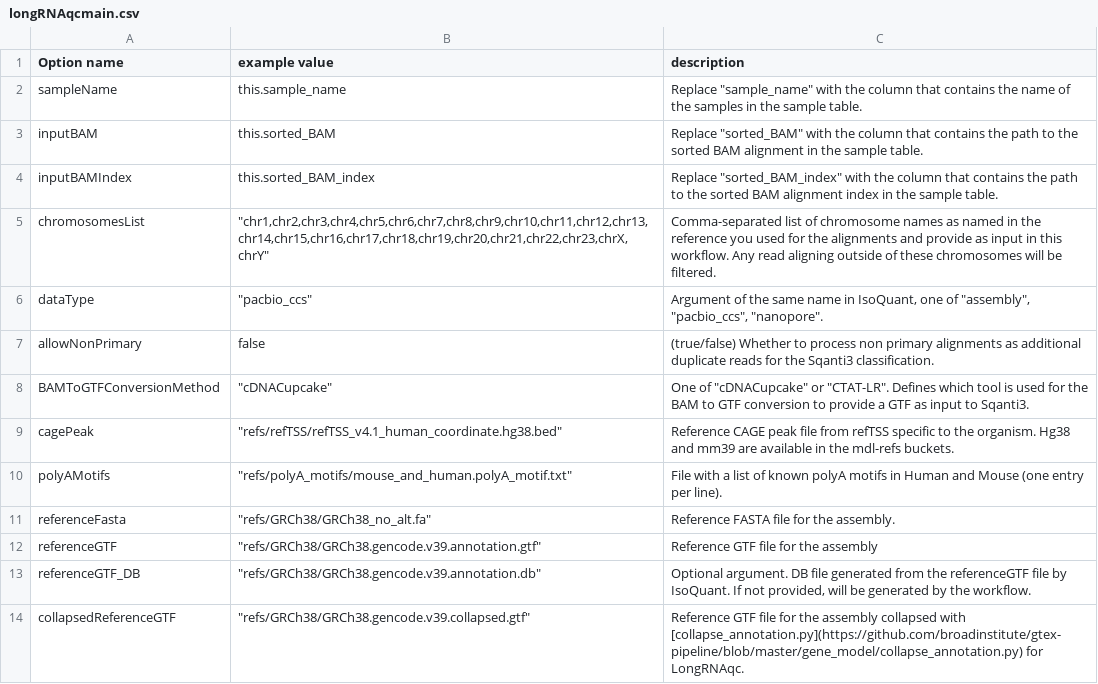
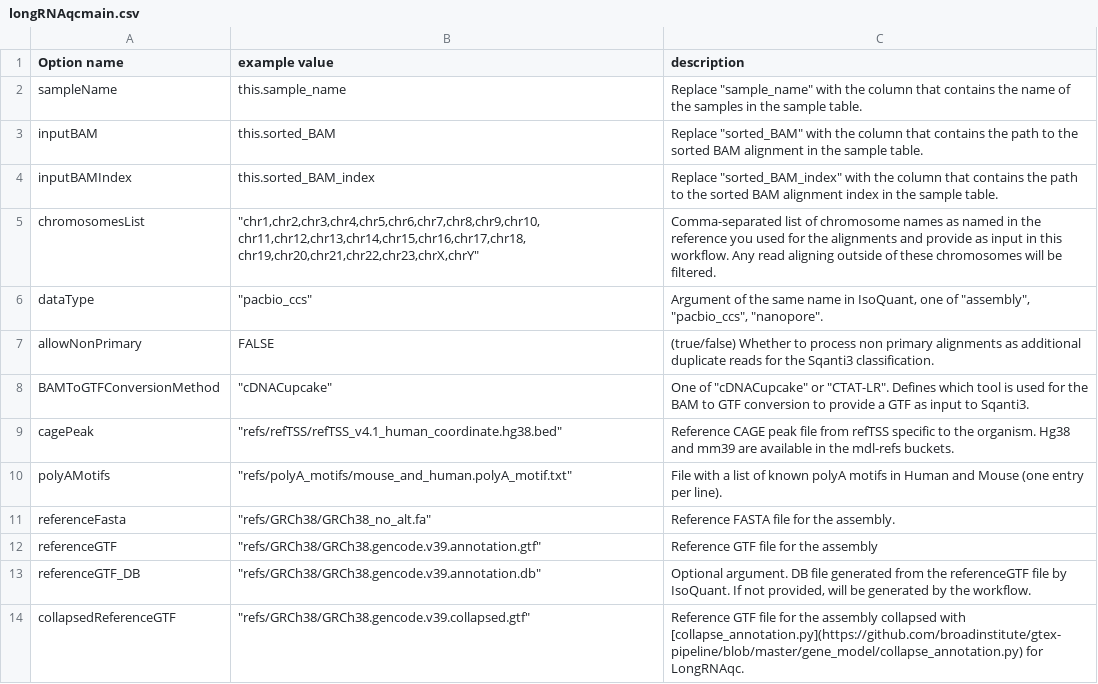
Before and after one commit to MethodsDev/kinnex-documentation-external, a CSV file: _subpages/tables/longRNAqcmain.csv, drawn as a sheet.

```diff
--- a/_subpages/tables/longRNAqcmain.csv
+++ b/_subpages/tables/longRNAqcmain.csv
@@ -4,5 +4,7 @@
  inputBAMIndex,this.sorted_BAM_index,"Replace ""sorted_BAM_index"" with the column that contains the path to the sorted BAM alignment index in the sample table. "
- chromosomesList,"""chr1,chr2,chr3,chr4,chr5,chr6,chr7,chr8,chr9,chr10,chr11,chr12,chr13,chr14,chr15,chr16,chr17,chr18,chr19,chr20,chr21,chr22,chr23,chrX,chrY""",Comma-separated list of chromosome names as named in the reference you used for the alignments and provide as input in this workflow. Any read aligning outside of these chromosomes will be filtered.
+ chromosomesList,"""chr1,chr2,chr3,chr4,chr5,chr6,chr7,chr8,chr9,chr10,
+chr11,chr12,chr13,chr14,chr15,chr16,chr17,chr18,
+chr19,chr20,chr21,chr22,chr23,chrX,chrY""",Comma-separated list of chromosome names as named in the reference you used for the alignments and provide as input in this workflow. Any read aligning outside of these chromosomes will be filtered.
  dataType,"""pacbio_ccs""","Argument of the same name in IsoQuant, one of ""assembly"", ""pacbio_ccs"", ""nanopore"". "
- allowNonPrimary,false,(true/false) Whether to process non primary alignments as additional duplicate reads for the Sqanti3 classification.
+ allowNonPrimary,FALSE,(true/false) Whether to process non primary alignments as additional duplicate reads for the Sqanti3 classification.
  BAMToGTFConversionMethod,"""cDNACupcake""","One of ""cDNACupcake"" or ""CTAT-LR"". Defines which tool is used for the BAM to GTF conversion to provide a GTF as input to Sqanti3. "
```
Also changed, not shown: 11 other files.
